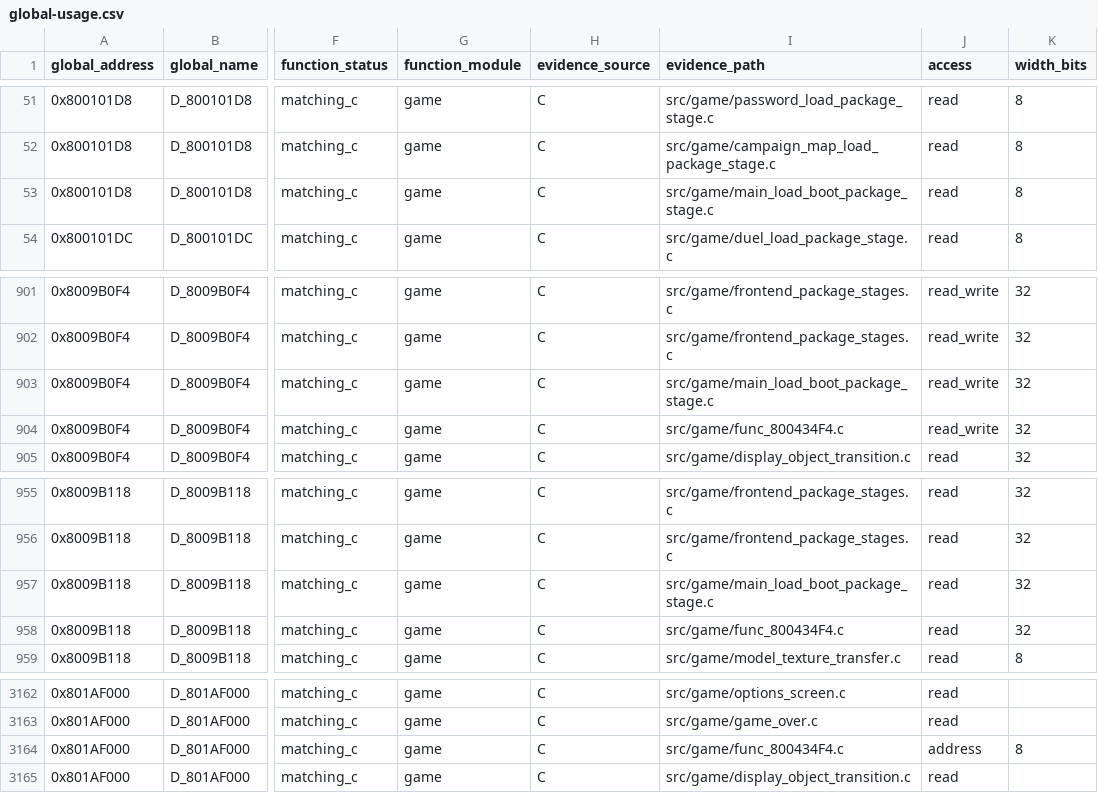
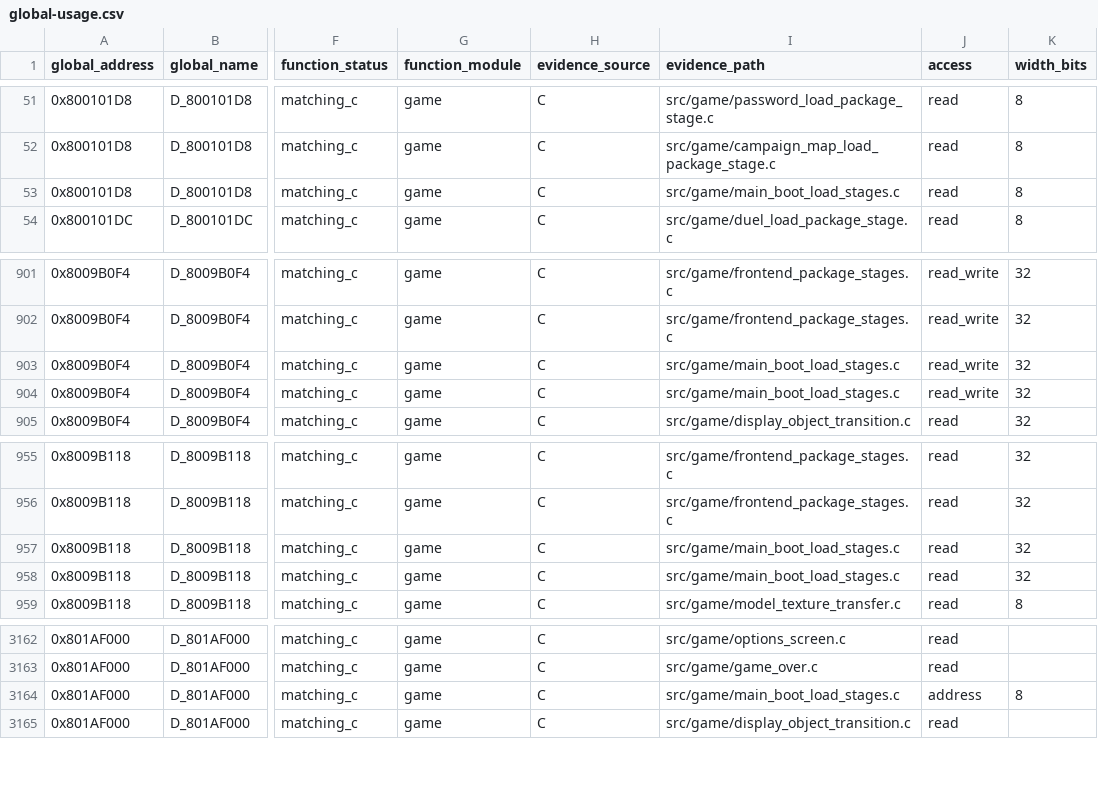
Before and after one commit to Unchiga/DecompRecomp, a CSV file: notes/global-usage.csv, drawn as a sheet; only a part is shown, gaps mark what is left out; the diff names each change by its address in the sheet, - before the commit and + after, or states it on an @@ line.

```diff
--- a/notes/global-usage.csv
+++ b/notes/global-usage.csv
-I53 (evidence_path): src/game/main_load_boot_package_stage.c
+I53 (evidence_path): src/game/main_boot_load_stages.c
-I903 (evidence_path): src/game/main_load_boot_package_stage.c
+I903 (evidence_path): src/game/main_boot_load_stages.c
-I904 (evidence_path): src/game/func_800434F4.c
+I904 (evidence_path): src/game/main_boot_load_stages.c
-I957 (evidence_path): src/game/main_load_boot_package_stage.c
+I957 (evidence_path): src/game/main_boot_load_stages.c
-I958 (evidence_path): src/game/func_800434F4.c
+I958 (evidence_path): src/game/main_boot_load_stages.c
-I3164 (evidence_path): src/game/func_800434F4.c
+I3164 (evidence_path): src/game/main_boot_load_stages.c
```
Also changed, not shown: 6 other files.
